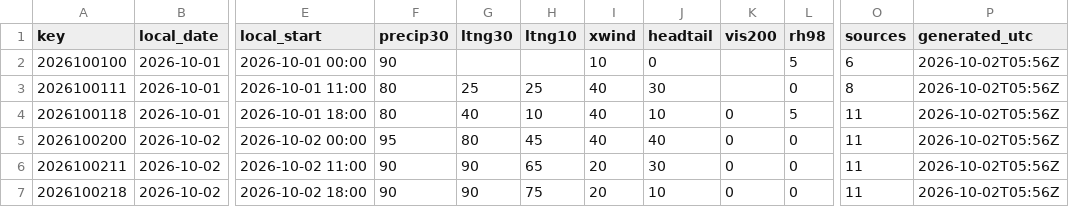
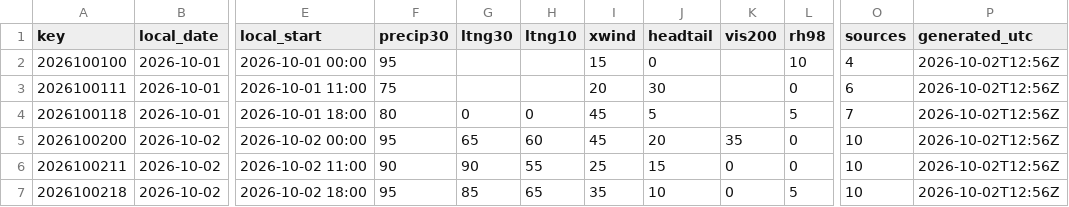
Before and after one commit to cyclonecizek/SLFWeather, a CSV file: docs/data/constraints.csv, drawn as a sheet; only a part is shown, gaps mark what is left out; the diff covers the shown part only; the diff names each change by its address in the sheet, - before the commit and + after, or states it on an @@ line.

```diff
--- a/docs/data/constraints.csv
+++ b/docs/data/constraints.csv
-F2 (precip30): 90
+F2 (precip30): 95
-I2 (xwind): 10
+I2 (xwind): 15
-L2 (rh98): 5
+L2 (rh98): 10
-O2 (sources): 6
+O2 (sources): 4
-P2:P7 (generated_utc): 2026-10-02T05:56Z
+P2:P7 (generated_utc): 2026-10-02T12:56Z
-F3 (precip30): 80
+F3 (precip30): 75
-G3 (ltng30): 25
+G3 (ltng30): (empty)
-H3 (ltng10): 25
+H3 (ltng10): (empty)
-I3 (xwind): 40
+I3 (xwind): 20
-O3 (sources): 8
+O3 (sources): 6
-G4 (ltng30): 40
+G4 (ltng30): 0
-H4 (ltng10): 10
+H4 (ltng10): 0
-I4:I5 (xwind): 40
+I4:I5 (xwind): 45
-J4 (headtail): 10
+J4 (headtail): 5
-K4 (vis200): 0
+K4 (vis200): (empty)
-O4 (sources): 11
+O4 (sources): 7
-G5 (ltng30): 80
+G5 (ltng30): 65
-H5 (ltng10): 45
+H5 (ltng10): 60
-J5 (headtail): 40
+J5 (headtail): 20
-K5 (vis200): 0
+K5 (vis200): 35
-O5:O7 (sources): 11
+O5:O7 (sources): 10
-H6 (ltng10): 65
+H6 (ltng10): 55
-I6 (xwind): 20
+I6 (xwind): 25
-J6 (headtail): 30
+J6 (headtail): 15
-F7 (precip30): 90
+F7 (precip30): 95
-G7 (ltng30): 90
+G7 (ltng30): 85
-H7 (ltng10): 75
+H7 (ltng10): 65
-I7 (xwind): 20
+I7 (xwind): 35
-L7 (rh98): 0
+L7 (rh98): 5
```
Also changed, not shown: 114 edited cells elsewhere in this file, docs/data/KTTS_ENS_wind.csv, docs/data/KTTS_NBM_wind.csv, 8 other files.
